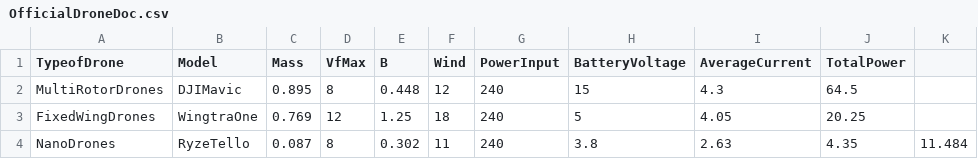
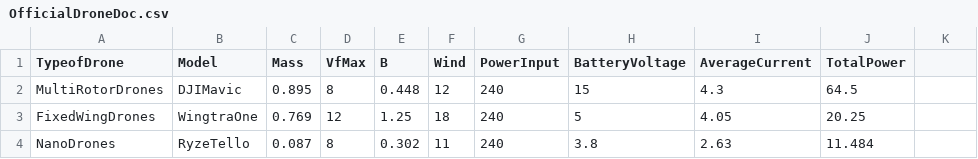
Before and after one commit to LuisGandora/DroneTypeStabilitySimulator, a CSV file: SQLmakerFiles/OfficialDroneDoc.csv, drawn as a sheet.

```diff
--- a/SQLmakerFiles/OfficialDroneDoc.csv
+++ b/SQLmakerFiles/OfficialDroneDoc.csv
@@ -3,2 +3,2 @@ MultiRotorDrones, DJIMavic, 0.895, 8, 0.448, 12, 240, 15, 4.3, 64.5
 FixedWingDrones, WingtraOne, 0.769, 12, 1.25, 18, 240, 5, 4.05, 20.25
-NanoDrones, RyzeTello, 0.087, 8, 0.302, 11, 240, 3.8, 2.63, 4.35, 11.484
+NanoDrones, RyzeTello, 0.087, 8, 0.302, 11, 240, 3.8, 2.63, 11.484
```
Also changed, not shown: 2 other files.
